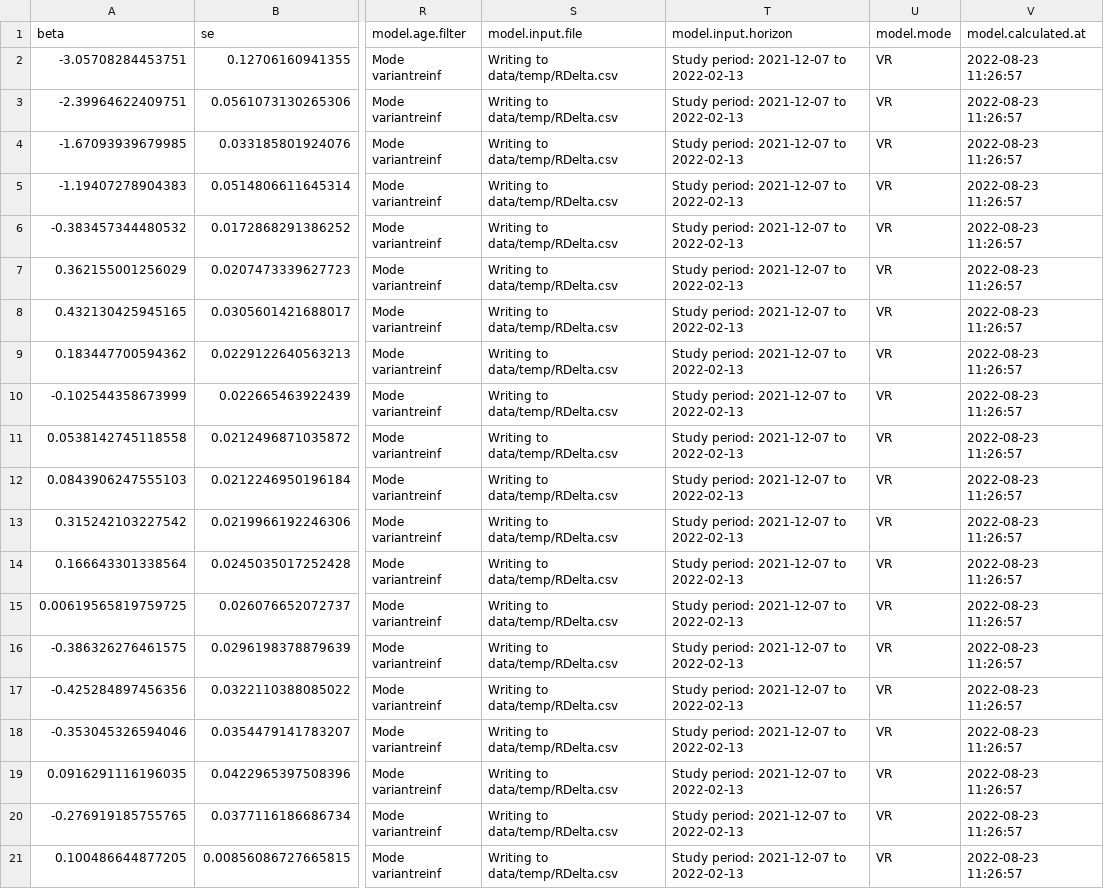
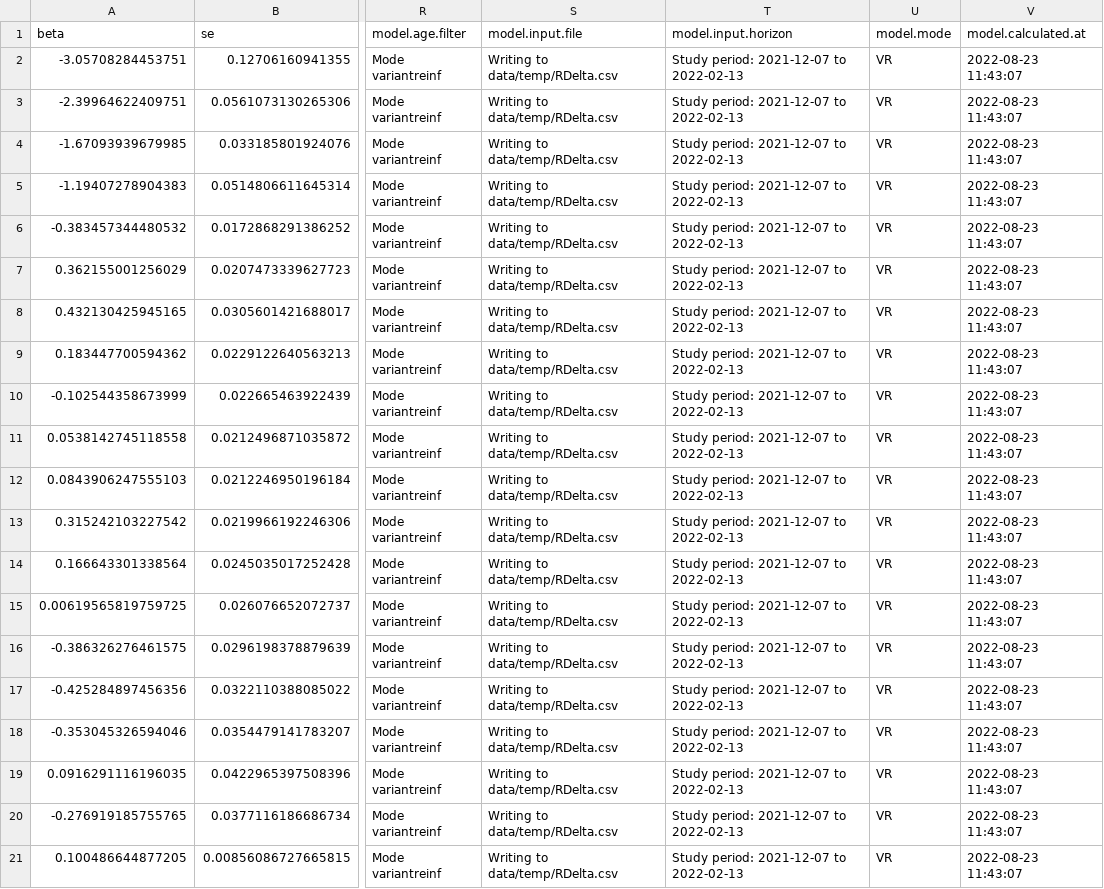
Before and after one commit to bisop-repo/omicronprotection, a CSV file: Vyvanuti/outputs/RDelta/model_data.csv, drawn as a sheet; only a part is shown, gaps mark what is left out; the diff names each change by its address in the sheet, - before the commit and + after, or states it on an @@ line.

Commit message:
Run results: RDelta

```diff
--- a/Vyvanuti/outputs/RDelta/model_data.csv
+++ b/Vyvanuti/outputs/RDelta/model_data.csv
-V2:V21 (model.calculated.at): 2022-08-23 11:26:57
+V2:V21 (model.calculated.at): 2022-08-23 11:43:07
```
Also changed, not shown: 4 other files.
